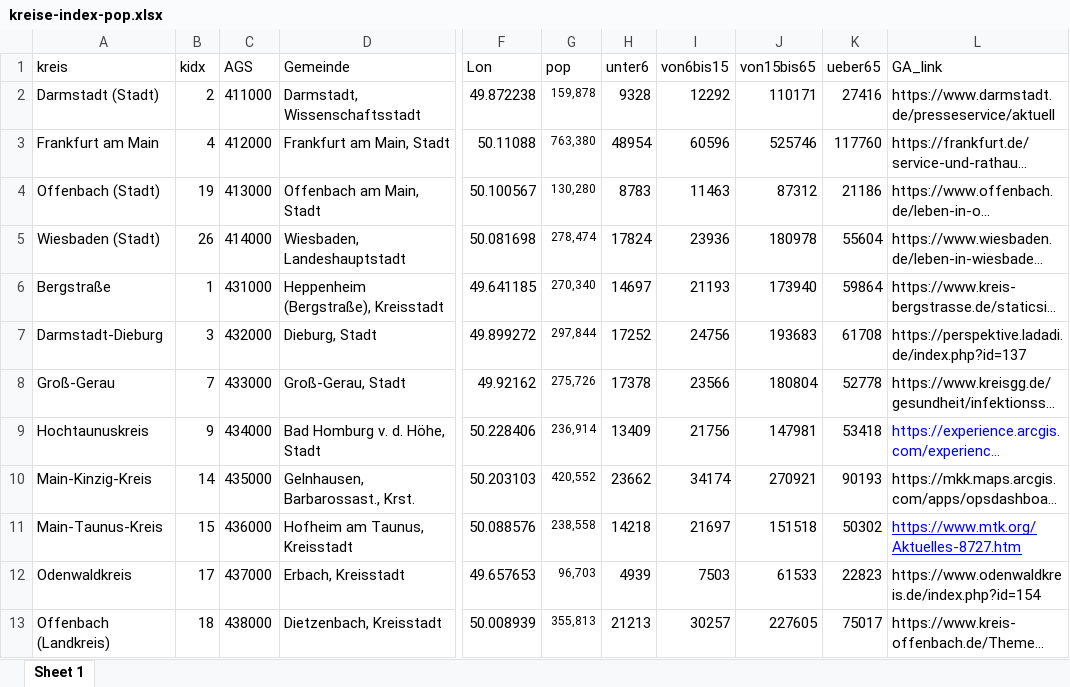
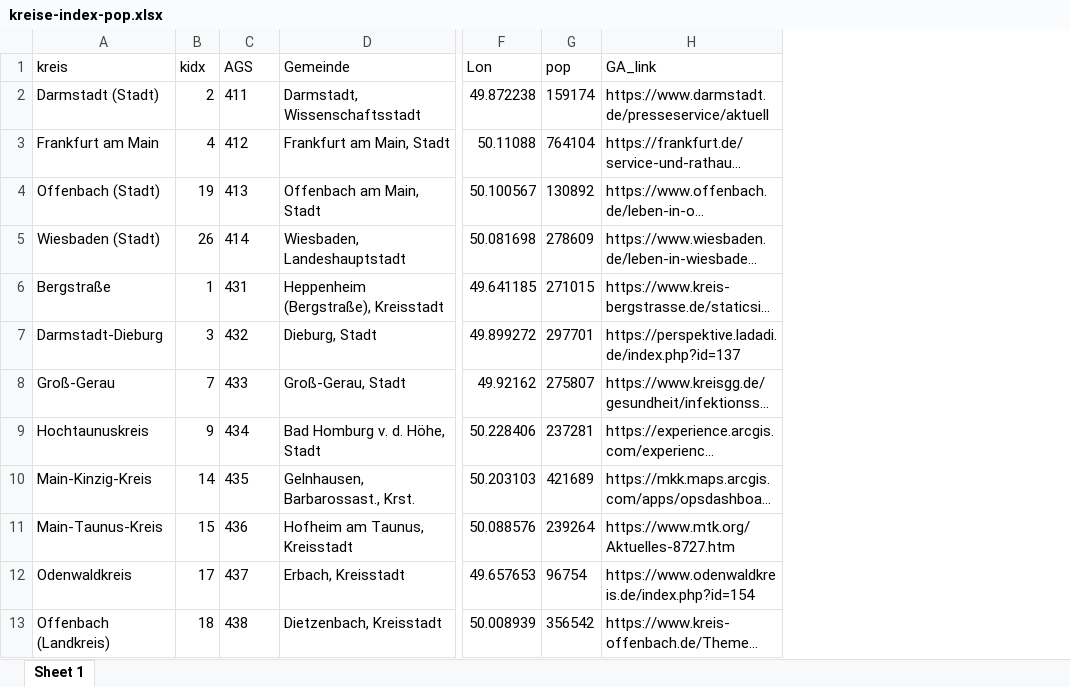
Before and after one commit to untergeekDE/scrape-covid19, an Excel workbook: index/kreise-index-pop.xlsx, sheet Sheet 1, drawn as a sheet; only a part is shown, gaps mark what is left out; long unchanged cells end in …; values as stored, in another font and other column widths than the file's, no borders; removed rows and columns are numbered as before the commit, all else as after; the diff covers the shown part only; the diff names each change by its address in the sheet, - before the commit and + after, or states it on an @@ line.

Commit message:
2020er Bevölkerungszahlen Default

```diff
--- a/index/kreise-index-pop.xlsx (sheet Sheet 1)
+++ b/index/kreise-index-pop.xlsx (sheet Sheet 1)
-column H (unter6), rows 2-13: 9328 | 48954 | 8783 | 17824 | 14697 | 17252 | 17378 | 13409 | 23662 | 14218 | 4939 | 21213
-column I (von6bis15), rows 2-13: 12292 | 60596 | 11463 | 23936 | 21193 | 24756 | 23566 | 21756 | 34174 | 21697 | 7503 | 30257
-column J (von15bis65), rows 2-13: 110171 | 525746 | 87312 | 180978 | 173940 | 193683 | 180804 | 147981 | 270921 | 151518 | 61533 | 227605
-column K (ueber65), rows 2-13: 27416 | 117760 | 21186 | 55604 | 59864 | 61708 | 52778 | 53418 | 90193 | 50302 | 22823 | 75017
-C2 (AGS): 411000
+C2 (AGS): 411
-G2 (pop): 159,878
+G2 (pop): 159174
@@ G2:G13 text size: larger @@
-C3 (AGS): 412000
+C3 (AGS): 412
-G3 (pop): 763,380
+G3 (pop): 764104
-C4 (AGS): 413000
+C4 (AGS): 413
-G4 (pop): 130,280
+G4 (pop): 130892
-C5 (AGS): 414000
+C5 (AGS): 414
-G5 (pop): 278,474
+G5 (pop): 278609
-C6 (AGS): 431000
+C6 (AGS): 431
-G6 (pop): 270,340
+G6 (pop): 271015
-C7 (AGS): 432000
+C7 (AGS): 432
-G7 (pop): 297,844
+G7 (pop): 297701
-C8 (AGS): 433000
+C8 (AGS): 433
-G8 (pop): 275,726
+G8 (pop): 275807
-C9 (AGS): 434000
+C9 (AGS): 434
-G9 (pop): 236,914
+G9 (pop): 237281
-H9 text colour: #0000FF
+H9 text colour: black
-C10 (AGS): 435000
+C10 (AGS): 435
-G10 (pop): 420,552
+G10 (pop): 421689
-C11 (AGS): 436000
+C11 (AGS): 436
-G11 (pop): 238,558
+G11 (pop): 239264
@@ H11 text colour: #0000FF → black, underline: on → off @@
-C12 (AGS): 437000
+C12 (AGS): 437
-G12 (pop): 96,703
+G12 (pop): 96754
-C13 (AGS): 438000
+C13 (AGS): 438
-G13 (pop): 355,813
+G13 (pop): 356542
```
Also changed, not shown: 28 edited cells and cell formats elsewhere in this sheet.
